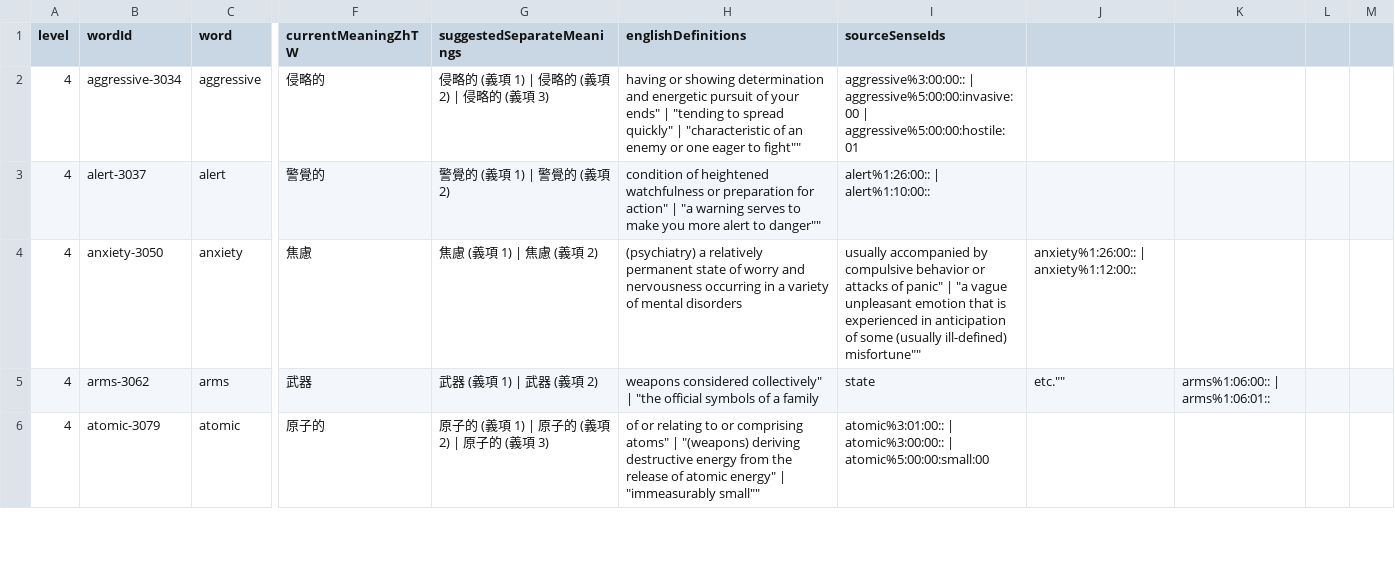
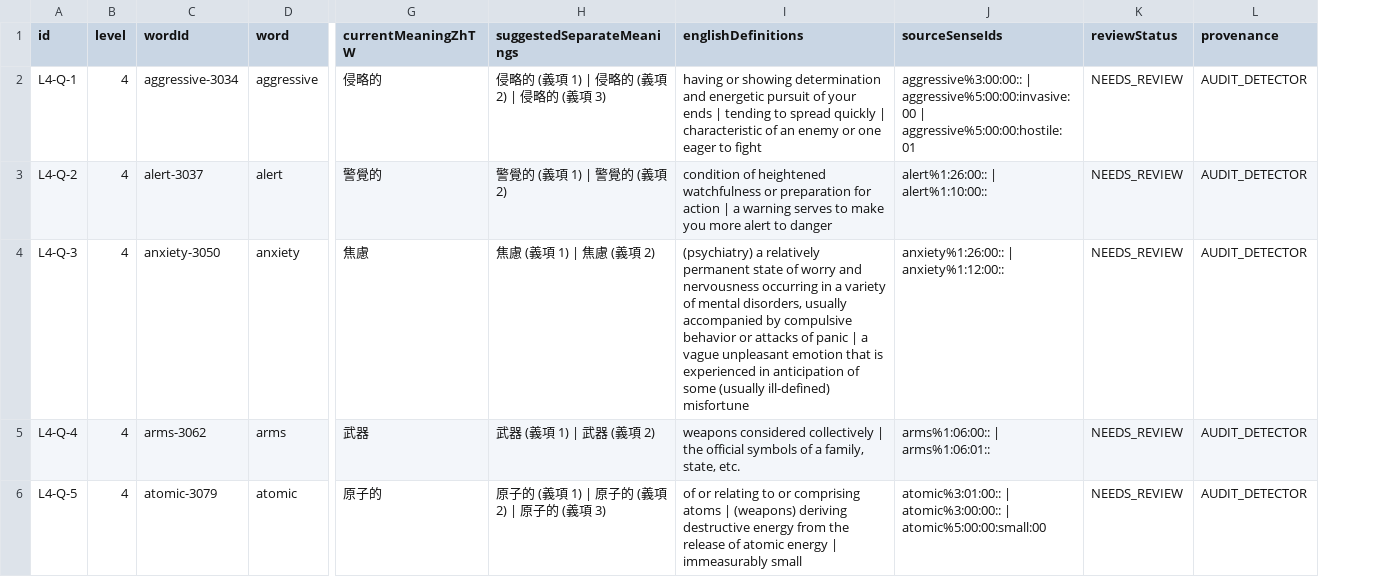
Before and after one commit to justin0804nitsuj/egg, a CSV file: reports/zhTW-level4-review-queue.csv, drawn as a sheet; only a part is shown, gaps mark what is left out; removed rows and columns are numbered as before the commit, all else as after; the diff covers the shown part only; the diff names each change by its address in the sheet, - before the commit and + after, or states it on an @@ line.

```diff
--- a/reports/zhTW-level4-review-queue.csv
+++ b/reports/zhTW-level4-review-queue.csv
+column A (id), rows 2-6: L4-Q-1 | L4-Q-2 | L4-Q-3 | L4-Q-4 | L4-Q-5
-column J, rows 4-5: anxiety%1:26:00:: | anxiety%1:12:00:: | etc.""
-column K, row 5: arms%1:06:00:: | arms%1:06:01::
-column L, empty
-column M, empty
+column K (reviewStatus), rows 2-6: all NEEDS_REVIEW
+column L (provenance), rows 2-6: all AUDIT_DETECTOR
-I2 (englishDefinitions): …of your ends" | "tending to spread quickly" | "characteristic of an enemy or one eager to fight""
+I2 (englishDefinitions): …of your ends | tending to spread quickly | characteristic of an enemy or one eager to fight
-I3 (englishDefinitions): …preparation for action" | "a warning serves to make you more alert to danger""
+I3 (englishDefinitions): …preparation for action | a warning serves to make you more alert to danger
-I4 (englishDefinitions): …of mental disorders
+I4 (englishDefinitions): …of mental disorders, usually accompanied by compulsive behavior or attacks of panic | a vague unpleasant emotion that is experienced in anticipation of some (usually ill-defined) misfortune
-J4 (sourceSenseIds): usually accompanied by compulsive behavior or attacks of panic" | "a vague unpleasant emotion that is experienced in anticipation of some (usually ill-defined) misfortune""
+J4 (sourceSenseIds): anxiety%1:26:00:: | anxiety%1:12:00::
-I5 (englishDefinitions): weapons considered collectively" | "the official symbols of a family
+I5 (englishDefinitions): weapons considered collectively | the official symbols of a family, state, etc.
-J5 (sourceSenseIds): state
+J5 (sourceSenseIds): arms%1:06:00:: | arms%1:06:01::
-I6 (englishDefinitions): …or comprising atoms" | "(weapons) deriving destructive energy from the release of atomic energy" | "immeasurably small""
+I6 (englishDefinitions): …or comprising atoms | (weapons) deriving destructive energy from the release of atomic energy | immeasurably small
```
Also changed, not shown: 103 edited cells elsewhere in this file, reports/zhTW-level2-review-queue.csv, reports/zhTW-level3-review-queue.csv, 23 other files.
